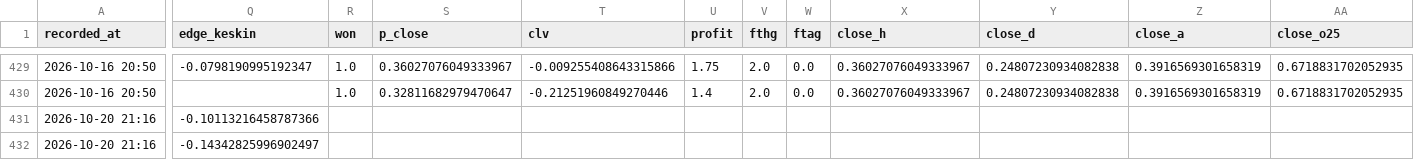
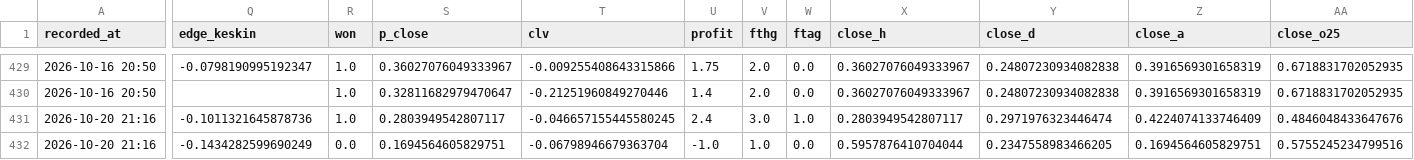
Before and after one commit to Armann13/valuebet, a CSV file: tracking/bets.csv, drawn as a sheet; only a part is shown, gaps mark what is left out; the diff covers the shown part only; the diff names each change by its address in the sheet, - before the commit and + after, or states it on an @@ line.

```diff
--- a/tracking/bets.csv
+++ b/tracking/bets.csv
-Q431 (edge_keskin): -0.10113216458787366
+Q431 (edge_keskin): -0.1011321645878736
-R431 (won): (empty)
+R431 (won): 1.0
-S431 (p_close): (empty)
+S431 (p_close): 0.2803949542807117
-T431 (clv): (empty)
+T431 (clv): -0.046657155445580245
-U431 (profit): (empty)
+U431 (profit): 2.4
-V431 (fthg): (empty)
+V431 (fthg): 3.0
-W431 (ftag): (empty)
+W431 (ftag): 1.0
-X431 (close_h): (empty)
+X431 (close_h): 0.2803949542807117
-Y431 (close_d): (empty)
+Y431 (close_d): 0.2971976323446474
-Z431 (close_a): (empty)
+Z431 (close_a): 0.4224074133746409
-AA431 (close_o25): (empty)
+AA431 (close_o25): 0.4846048433647676
-Q432 (edge_keskin): -0.14342825996902497
+Q432 (edge_keskin): -0.1434282599690249
-R432 (won): (empty)
+R432 (won): 0.0
-S432 (p_close): (empty)
+S432 (p_close): 0.1694564605829751
-T432 (clv): (empty)
+T432 (clv): -0.06798946679363704
-U432 (profit): (empty)
+U432 (profit): -1.0
-V432 (fthg): (empty)
+V432 (fthg): 1.0
-W432 (ftag): (empty)
+W432 (ftag): 0.0
-X432 (close_h): (empty)
+X432 (close_h): 0.5957876410704044
-Y432 (close_d): (empty)
+Y432 (close_d): 0.2347558983466205
-Z432 (close_a): (empty)
+Z432 (close_a): 0.1694564605829751
-AA432 (close_o25): (empty)
+AA432 (close_o25): 0.5755245234799516
```
Also changed, not shown: 18 edited cells elsewhere in this file, data/raw/milli/espn.csv, tracking/predictions.csv, 2 other files.
